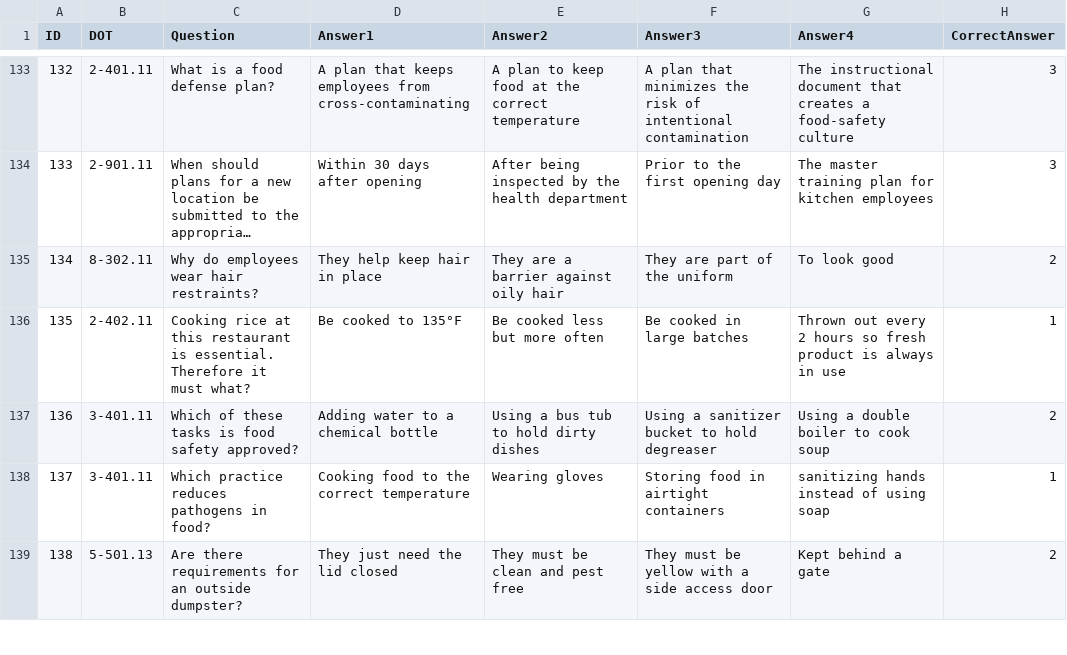
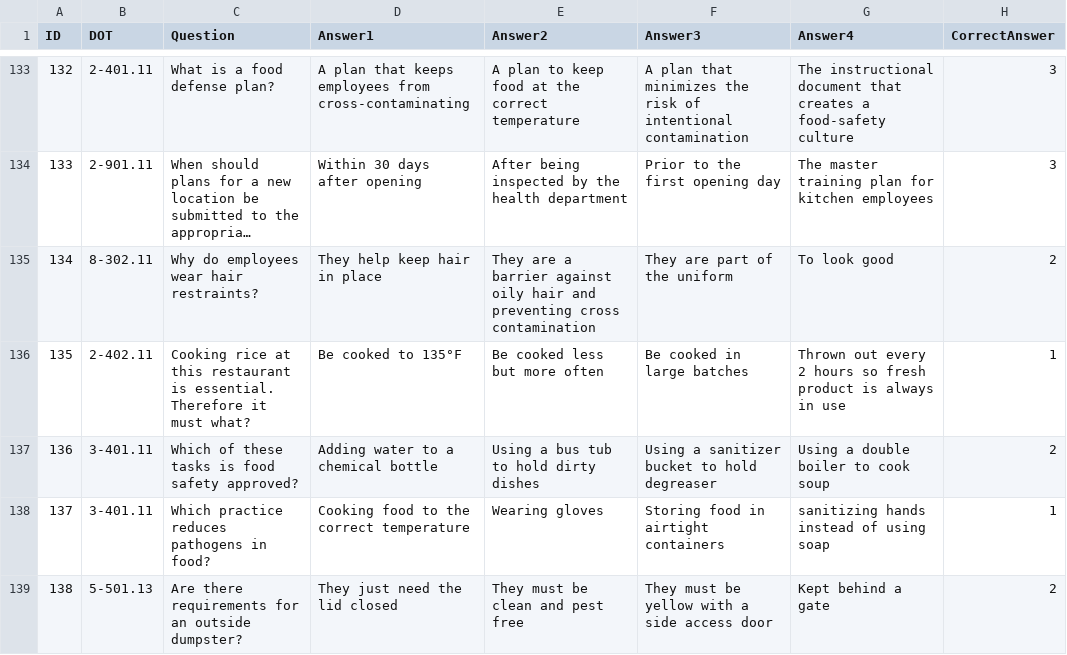
Before and after one commit to novernmanagement-coder/SafePrep_Content, a CSV file: FinalTestQuestions5.csv, drawn as a sheet; only a part is shown, gaps mark what is left out; long unchanged cells end in …; the diff names each change by its address in the sheet, - before the commit and + after, or states it on an @@ line.

Commit message:
CMS update: FinalTestQuestions5.csv

```diff
--- a/FinalTestQuestions5.csv
+++ b/FinalTestQuestions5.csv
-E135 (Answer2): …oily hair
+E135 (Answer2): …oily hair and preventing cross contamination
```
